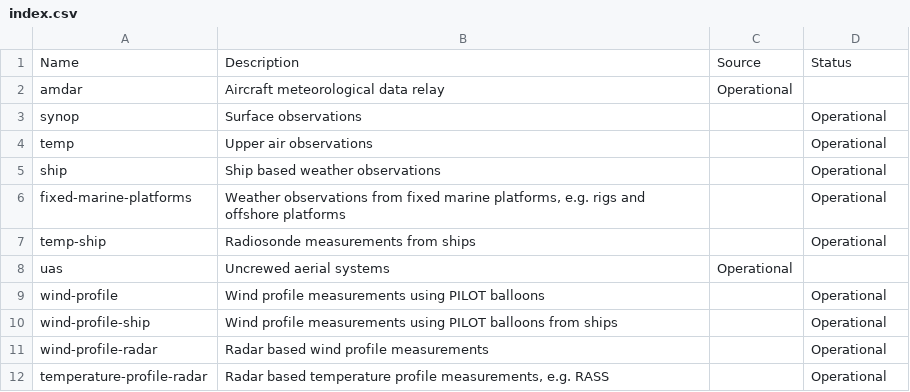
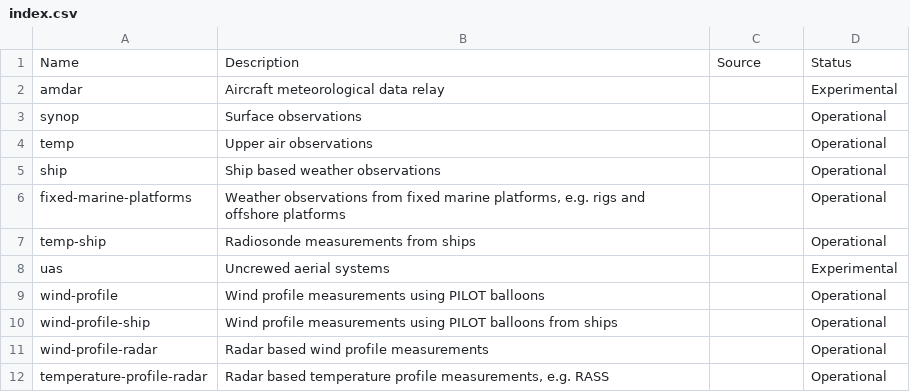
Before and after one commit to wmo-im/wis2-topic-hierarchy, a CSV file: topic-hierarchy/earth-system-discipline/weather/surface-based-observations/index.csv, drawn as a sheet.

Commit message:
change status to Experimental

```diff
--- a/topic-hierarchy/earth-system-discipline/weather/surface-based-observations/index.csv
+++ b/topic-hierarchy/earth-system-discipline/weather/surface-based-observations/index.csv
@@ -1,3 +1,3 @@
 Name,Description,Source,Status
-amdar,Aircraft meteorological data relay,Operational
+amdar,Aircraft meteorological data relay,,Experimental
 synop,Surface observations,,Operational
@@ -7,3 +7,3 @@ fixed-marine-platforms,"Weather observations from fixed marine platforms, e.g. r
 temp-ship,Radiosonde measurements from ships,,Operational
-uas,Uncrewed aerial systems,Operational
+uas,Uncrewed aerial systems,,Experimental
 wind-profile,Wind profile measurements using PILOT balloons,,Operational
```
